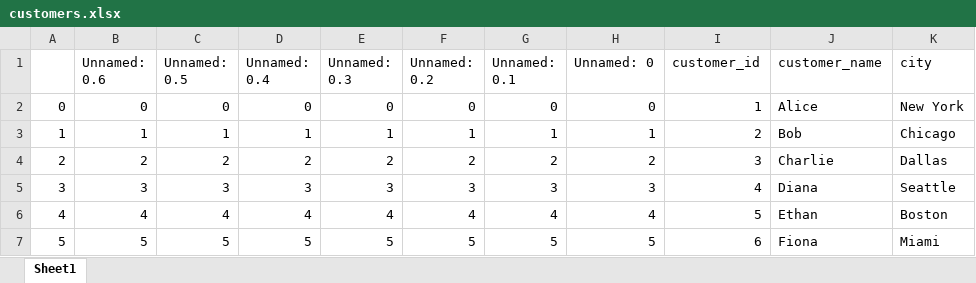
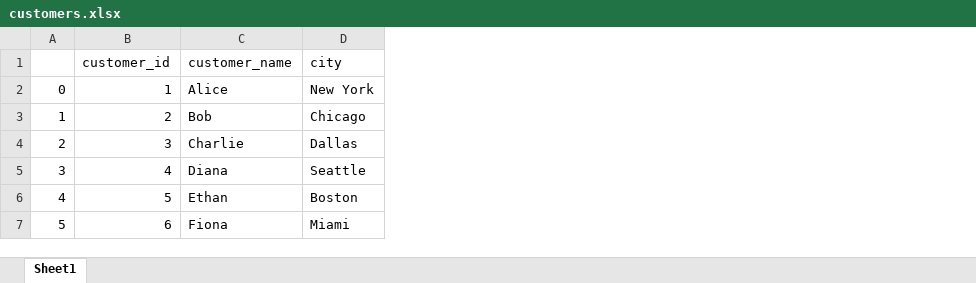
Before and after one commit to utsavkoul/Exceltodb, an Excel workbook: OneDrive/Documents/Exceltodb-post_data/Exceltodb-post_data/files/customers.xlsx, sheet Sheet1, drawn as a sheet; values as stored, in another font and other column widths than the file's, no borders; the diff names each change by its address in the sheet, - before the commit and + after, or states it on an @@ line.

```diff
--- a/OneDrive/Documents/Exceltodb-post_data/Exceltodb-post_data/files/customers.xlsx (sheet Sheet1)
+++ b/OneDrive/Documents/Exceltodb-post_data/Exceltodb-post_data/files/customers.xlsx (sheet Sheet1)
-column B (Unnamed: 0.6), rows 2-7: 0 | 1 | 2 | 3 | 4 | 5
-column C (Unnamed: 0.5), rows 2-7: 0 | 1 | 2 | 3 | 4 | 5
-column D (Unnamed: 0.4), rows 2-7: 0 | 1 | 2 | 3 | 4 | 5
-column E (Unnamed: 0.3), rows 2-7: 0 | 1 | 2 | 3 | 4 | 5
-column F (Unnamed: 0.2), rows 2-7: 0 | 1 | 2 | 3 | 4 | 5
-column G (Unnamed: 0.1), rows 2-7: 0 | 1 | 2 | 3 | 4 | 5
-column H (Unnamed: 0), rows 2-7: 0 | 1 | 2 | 3 | 4 | 5
```
Also changed, not shown: OneDrive/Documents/Exceltodb-post_data/Exceltodb-post_data/files/order_items.xlsx, OneDrive/Documents/Exceltodb-post_data/Exceltodb-post_data/files/order_remarks.xlsx, 7 other files.
